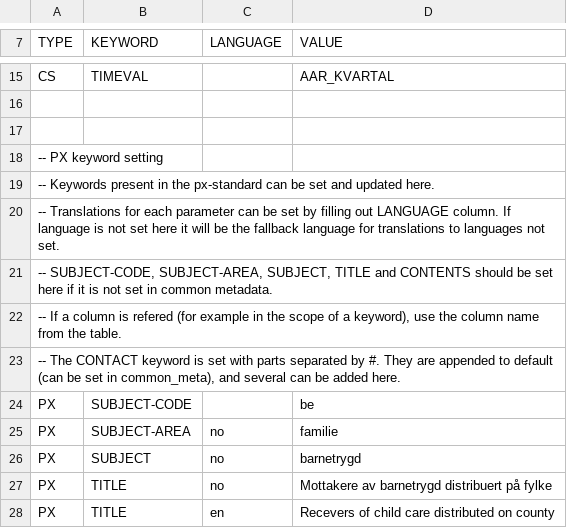
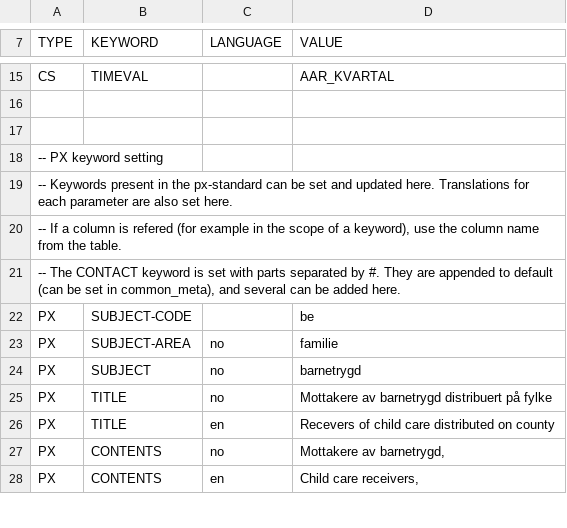
Before and after one commit to navikt/pxPyFactory, a CSV file: input_bucket/stats/agg_bt_px_mottaker_fylke_meta.csv, drawn as a sheet; only a part is shown, gaps mark what is left out; the shorter side is filled out with more unchanged rows.

```diff
--- a/input_bucket/stats/agg_bt_px_mottaker_fylke_meta.csv
+++ b/input_bucket/stats/agg_bt_px_mottaker_fylke_meta.csv
@@ -18,5 +18,3 @@ CS;TIMEVAL;;AAR_KVARTAL
 -- PX keyword setting
--- Keywords present in the px-standard can be set and updated here.
--- Translations for each parameter can be set by filling out LANGUAGE column. If language is not set here it will be the fallback language for translations to languages not set.
--- SUBJECT-CODE, SUBJECT-AREA, SUBJECT, TITLE and CONTENTS should be set here if it is not set in common metadata.
+-- Keywords present in the px-standard can be set and updated here. Translations for each parameter are also set here.
 -- If a column is refered (for example in the scope of a keyword), use the column name from the table.
```
Also changed, not shown: input_bucket/stats/agg_bt_px_mottaker_fylke.csv, input_bucket/stats/enkel.csv, 4 other files.
